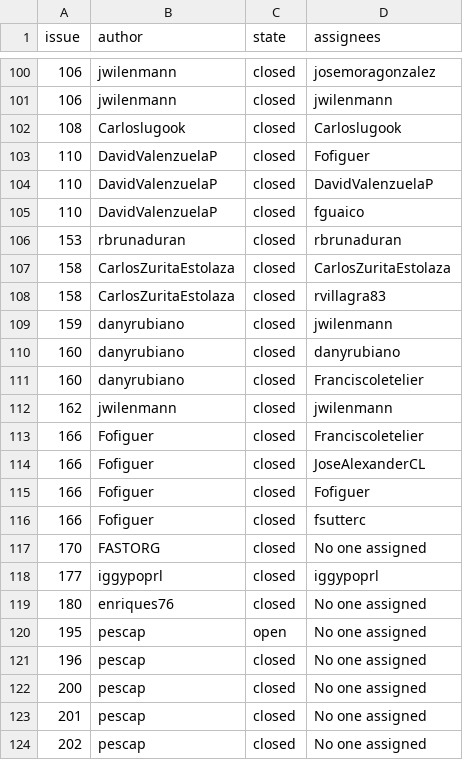
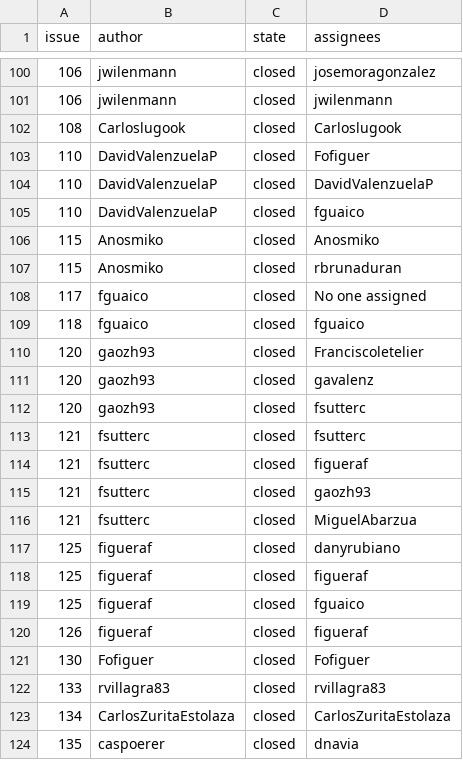
Before and after one commit to fsutterc/WebScrapingMDS, a CSV file: producto3/issues.csv, drawn as a sheet; only a part is shown, gaps mark what is left out; the shorter side is filled out with more unchanged rows; the diff covers the shown part only; the diff names each change by its address in the sheet, - before the commit and + after, or states it on an @@ line.

```diff
--- a/producto3/issues.csv
+++ b/producto3/issues.csv
+row 106: 115 | Anosmiko | closed | Anosmiko
+row 107: 115 | Anosmiko | closed | rbrunaduran
+row 108: 117 | fguaico | closed | No one assigned
+row 109: 118 | fguaico | closed | fguaico
+row 110: 120 | gaozh93 | closed | Franciscoletelier
+row 111: 120 | gaozh93 | closed | gavalenz
+row 112: 120 | gaozh93 | closed | fsutterc
+row 113: 121 | fsutterc | closed | fsutterc
+row 114: 121 | fsutterc | closed | figueraf
+row 115: 121 | fsutterc | closed | gaozh93
+row 116: 121 | fsutterc | closed | MiguelAbarzua
+row 117: 125 | figueraf | closed | danyrubiano
+row 118: 125 | figueraf | closed | figueraf
+row 119: 125 | figueraf | closed | fguaico
+row 120: 126 | figueraf | closed | figueraf
+row 121: 130 | Fofiguer | closed | Fofiguer
+row 122: 133 | rvillagra83 | closed | rvillagra83
+row 123: 134 | CarlosZuritaEstolaza | closed | CarlosZuritaEstolaza
+row 124: 135 | caspoerer | closed | dnavia
```
Also changed, not shown: 14 added rows elsewhere in this file, 1 other file.
